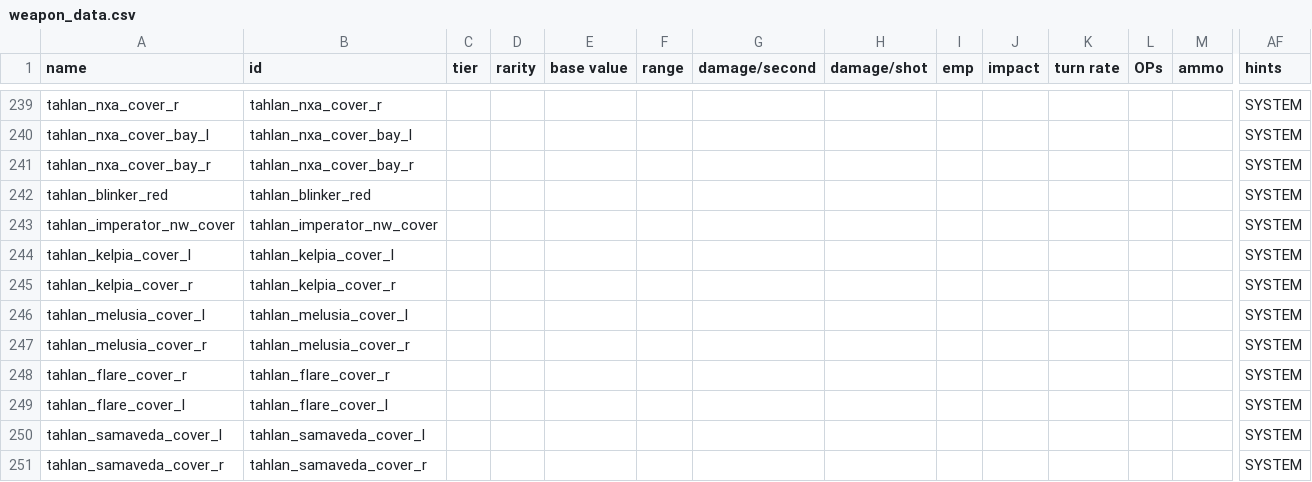
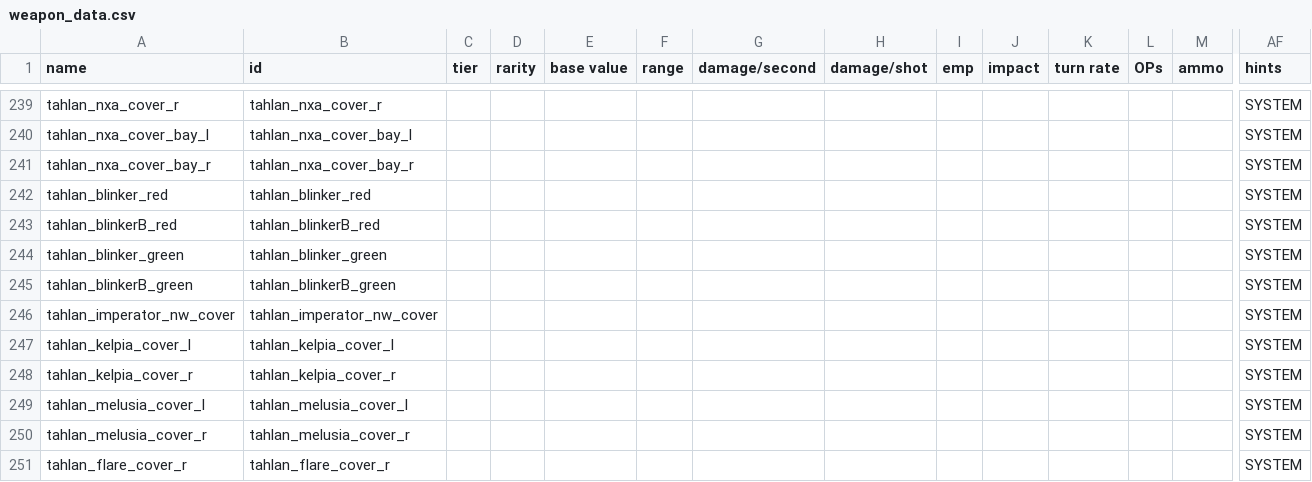
Before and after one commit to niatahl/tahlan-shipworks, a CSV file: data/weapons/weapon_data.csv, drawn as a sheet; only a part is shown, gaps mark what is left out; the shorter side is filled out with more unchanged rows; rows hold the shown columns only; the diff names each change by its address in the sheet, - before the commit and + after, or states it on an @@ line.

Commit message:
more blinkers

```diff
--- a/data/weapons/weapon_data.csv
+++ b/data/weapons/weapon_data.csv
+row 243: tahlan_blinkerB_red | tahlan_blinkerB_red |  |  |  |  |  |  |  |  |  |  |  | SYSTEM
+row 244: tahlan_blinker_green | tahlan_blinker_green |  |  |  |  |  |  |  |  |  |  |  | SYSTEM
+row 245: tahlan_blinkerB_green | tahlan_blinkerB_green |  |  |  |  |  |  |  |  |  |  |  | SYSTEM
```
Also changed, not shown: 29 other files.
